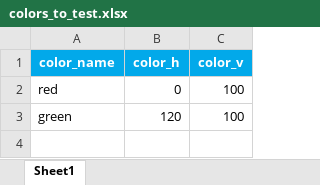
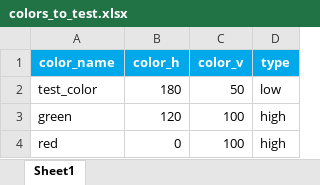
Before and after one commit to compneurobilbao/siburmuin, an Excel workbook: src/begiBrainDemo/colors_to_test.xlsx, sheet Sheet1, drawn as a sheet; values as stored, in another font and other column widths than the file's, no borders; addresses are those after the commit; the diff names each change by its address in the sheet, - before the commit and + after, or states it on an @@ line.

Commit message:
[ENH] Added following funcitonalities: test and noise variable time defined in config, noise among trials, down button for unknown answer, code reorganization

```diff
--- a/src/begiBrainDemo/colors_to_test.xlsx (sheet Sheet1)
+++ b/src/begiBrainDemo/colors_to_test.xlsx (sheet Sheet1)
+column D (type), row 4: high
+row 2: test_color | 180 | 50 | low
```
Also changed, not shown: 8 other files.
